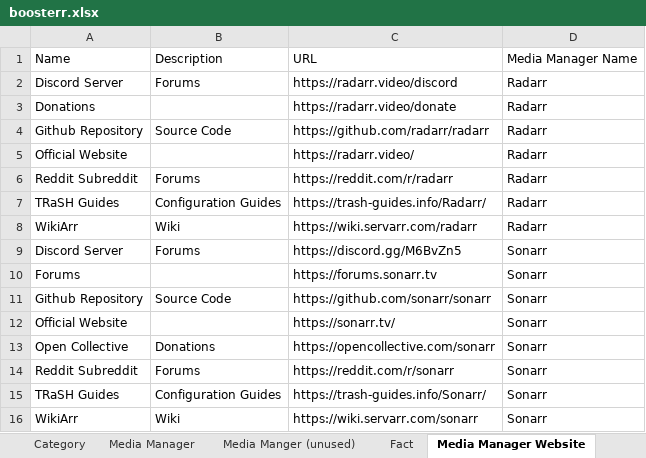
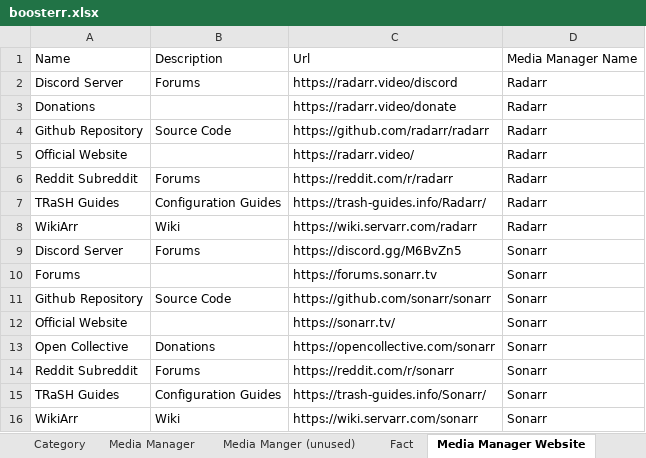
Before and after one commit to denial-of-service/BoosterrCLI, an Excel workbook: boosterr.xlsx, sheet Media Manager Website, drawn as a sheet; values as stored, in another font and other column widths than the file's, no borders; the diff names each change by its address in the sheet, - before the commit and + after, or states it on an @@ line.

```diff
--- a/boosterr.xlsx (sheet Media Manager Website)
+++ b/boosterr.xlsx (sheet Media Manager Website)
-C1: URL
+C1: Url
```
Also changed, not shown: sheet Term, sheet Category, 1 other file.
